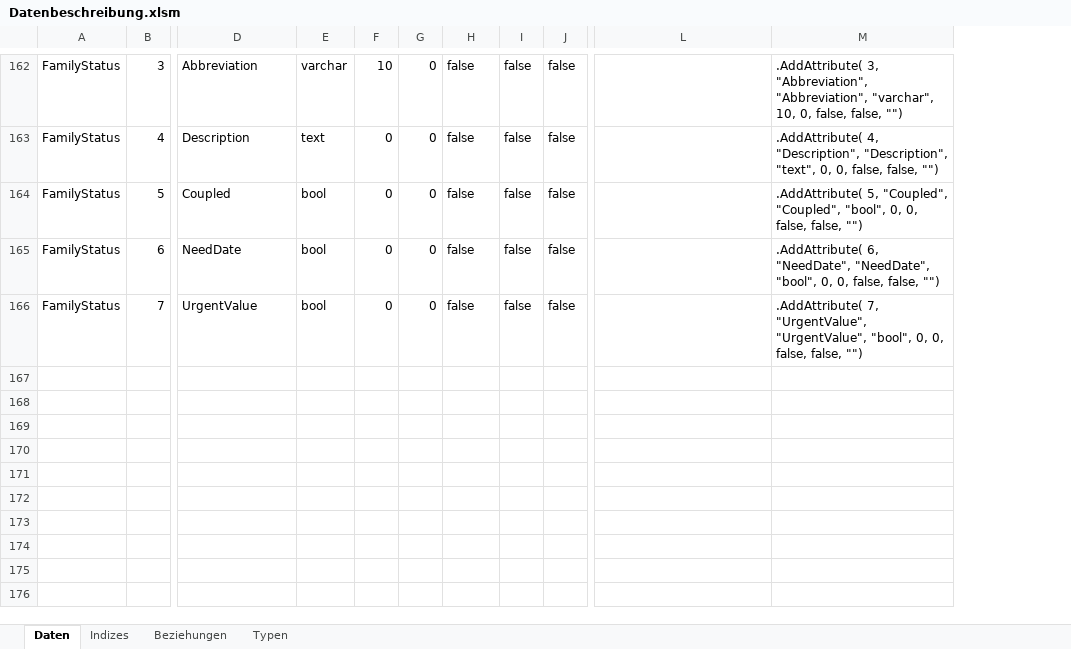
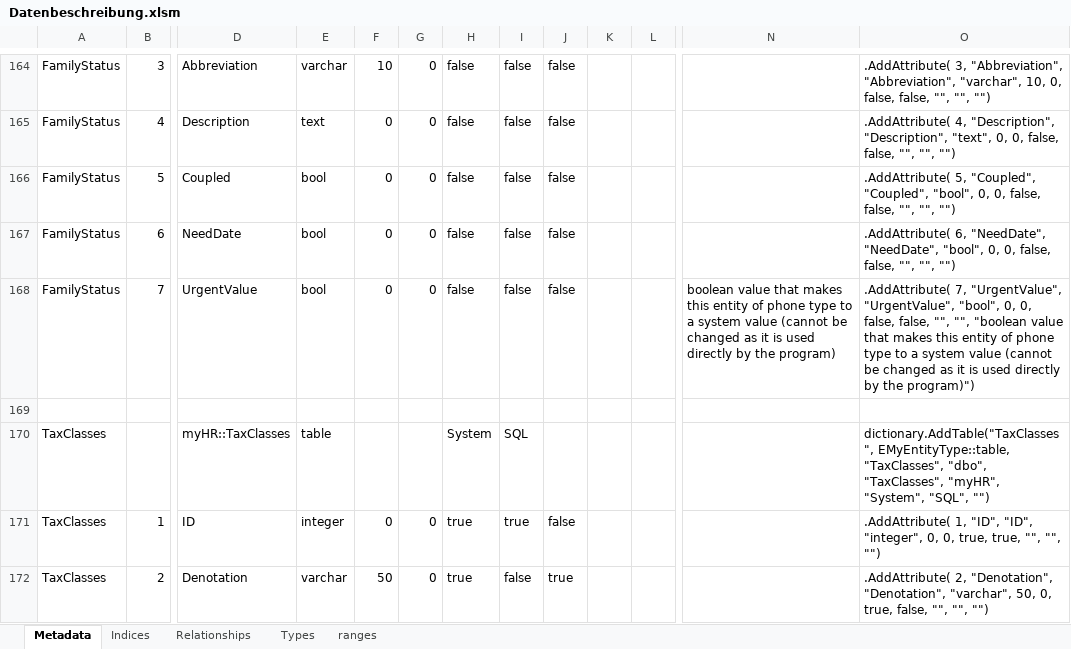
Before and after one commit to adeccscholar/adecc-DataDictionary, an Excel workbook: Docs/Datenbeschreibung.xlsm, sheet Metadata, drawn as a sheet; only a part is shown, gaps mark what is left out; values as stored, in another font and other column widths than the file's, no cell formats; removed rows and columns are numbered as before the commit, all else as after; rows hold the shown columns only; the diff covers the shown part only; the diff names each change by its address in the sheet, - before the commit and + after, or states it on an @@ line.

```diff
--- a/Docs/Datenbeschreibung.xlsm (sheet Metadata)
+++ b/Docs/Datenbeschreibung.xlsm (sheet Metadata)
-sheet tab: Daten
+sheet tab: Metadata
-sheet tab: Indizes
+sheet tab: Indices
-sheet tab: Beziehungen
+sheet tab: Relationships
-sheet tab: Typen
+sheet tab: Types
+sheet tab: ranges
+column K, empty
+column L, empty
-column M, rows 162-166: .AddAttribute( 3, "Abbreviation", "Abbreviation", "varchar", 10, 0, false, false, "") | .AddAttribute( 4, "Description", "Description", "text", 0, 0, false, false, "") | .AddAttribute( 5, "Coupled", "Coupled", "bool", 0, 0, false, false, "") | .AddAttribute( 6, "NeedDate", "NeedDate", "bool", 0, 0, false, false, "") | .AddAttribute( 7, "UrgentValue", "UrgentValue", "bool", 0, 0, false, false, "")
+column O, rows 164-168: .AddAttribute( 3, "Abbreviation", "Abbreviation", "varchar", 10, 0, false, false, "", "", "") | .AddAttribute( 4, "Description", "Description", "text", 0, 0, false, false, "", "", "") | .AddAttribute( 5, "Coupled", "Coupled", "bool", 0, 0, false, false, "", "", "") | .AddAttribute( 6, "NeedDate", "NeedDate", "bool", 0, 0, false, false, "", "", "") | .AddAttribute( 7, "UrgentValue", "UrgentValue", "bool", 0, 0, false, false, "", "", "boolean value that makes this entity of phone type to a system value (cannot be changed as it is used directly by the program)")
-N168: (empty)
+N168: boolean value that makes this entity of phone type to a system value (cannot be changed as it is used directly by the program)
+row 169: (empty)
+row 170: TaxClasses |  | myHR::TaxClasses | table |  |  | System | SQL |  |  |  |  | dictionary.AddTable("TaxClasses", EMyEntityType::table, "TaxClasses", "dbo", "TaxClasses", "myHR", "System", "SQL", "")
+row 171: TaxClasses | 1 | ID | integer | 0 | 0 | true | true | false |  |  |  | .AddAttribute( 1, "ID", "ID", "integer", 0, 0, true, true, "", "", "")
+row 172: TaxClasses | 2 | Denotation | varchar | 50 | 0 | true | false | true |  |  |  | .AddAttribute( 2, "Denotation", "Denotation", "varchar", 50, 0, true, false, "", "", "")
```
Also changed, not shown: 6 added rows and 35 edited cells elsewhere in this sheet, sheet Relationships, sheet Indices, sheet Types, cell formats, formulas that keep their value, 11 other files.
